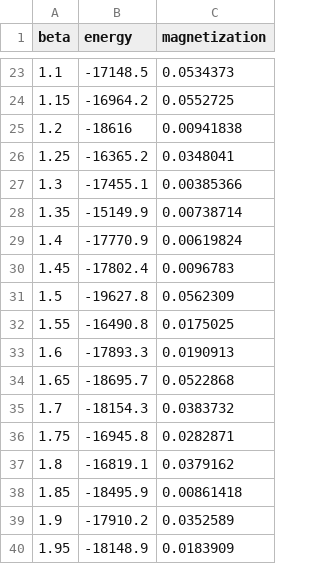
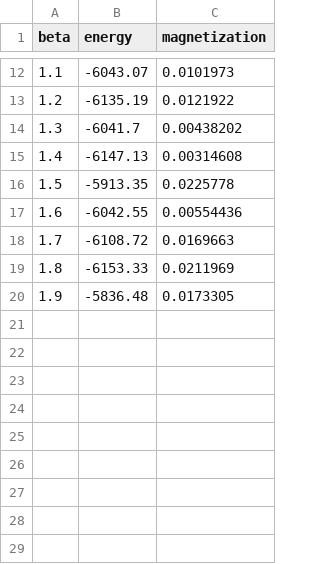
Before and after one commit to bbvr455tt/Assessment_2_Monte_Carlo, a CSV file: 2d_vary_beta.csv, drawn as a sheet; only a part is shown, gaps mark what is left out; the diff covers the shown part only.

Commit message:
Merge data changes.

```diff
--- a/2d_vary_beta.csv
+++ b/2d_vary_beta.csv
@@ -23,18 +12,9 @@ beta,energy,magnetization
-1.1,-17148.5,0.0534373
-1.15,-16964.2,0.0552725
-1.2,-18616,0.00941838
-1.25,-16365.2,0.0348041
-1.3,-17455.1,0.00385366
-1.35,-15149.9,0.00738714
-1.4,-17770.9,0.00619824
-1.45,-17802.4,0.0096783
-1.5,-19627.8,0.0562309
-1.55,-16490.8,0.0175025
-1.6,-17893.3,0.0190913
-1.65,-18695.7,0.0522868
-1.7,-18154.3,0.0383732
-1.75,-16945.8,0.0282871
-1.8,-16819.1,0.0379162
-1.85,-18495.9,0.00861418
-1.9,-17910.2,0.0352589
-1.95,-18148.9,0.0183909
+1.1,-6043.07,0.0101973
+1.2,-6135.19,0.0121922
+1.3,-6041.7,0.00438202
+1.4,-6147.13,0.00314608
+1.5,-5913.35,0.0225778
+1.6,-6042.55,0.00554436
+1.7,-6108.72,0.0169663
+1.8,-6153.33,0.0211969
+1.9,-5836.48,0.0173305
```
Also changed, not shown: 11 removed rows and 20 edited cells elsewhere in this file, 1d_vary_beta.csv, constant_beta_1D.csv.
